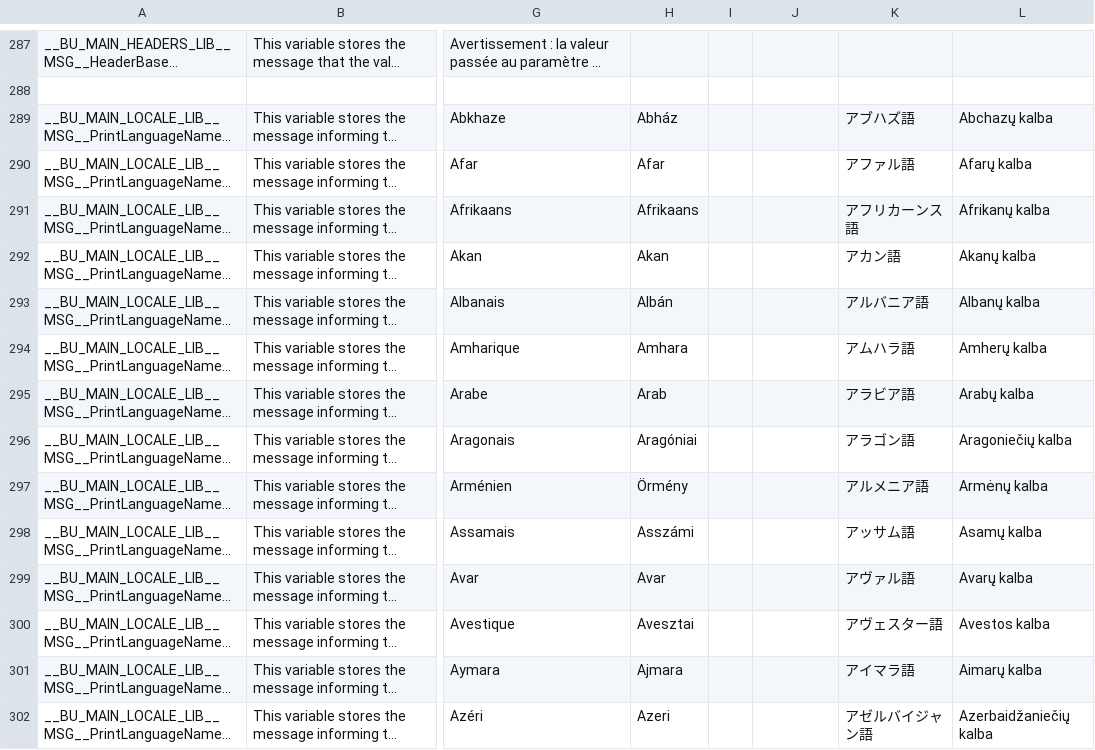
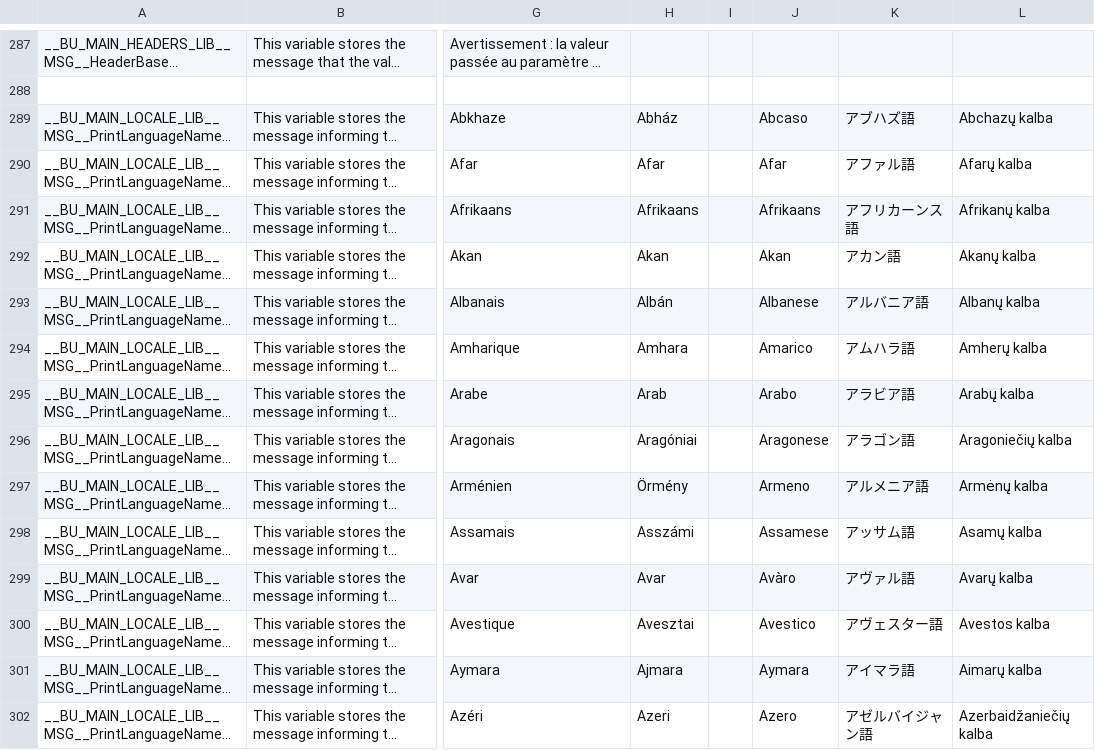
Before and after one commit to DimitriObeid/Bash-Utils, a CSV file: lib/lang/lang.csv, drawn as a sheet; only a part is shown, gaps mark what is left out; long unchanged cells end in …; the diff covers the shown part only; the diff names each change by its address in the sheet, - before the commit and + after, or states it on an @@ line.

Commit message:
Added the languages names in Italian

```diff
--- a/lib/lang/lang.csv
+++ b/lib/lang/lang.csv
-J289: (empty)
+J289: Abcaso
-J290: (empty)
+J290: Afar
-J291: (empty)
+J291: Afrikaans
-J292: (empty)
+J292: Akan
-J293: (empty)
+J293: Albanese
-J294: (empty)
+J294: Amarico
-J295: (empty)
+J295: Arabo
-J296: (empty)
+J296: Aragonese
-J297: (empty)
+J297: Armeno
-J298: (empty)
+J298: Assamese
-J299: (empty)
+J299: Avàro
-J300: (empty)
+J300: Avestico
-J301: (empty)
+J301: Aymara
-J302: (empty)
+J302: Azero
```
Also changed, not shown: 171 edited cells elsewhere in this file.
